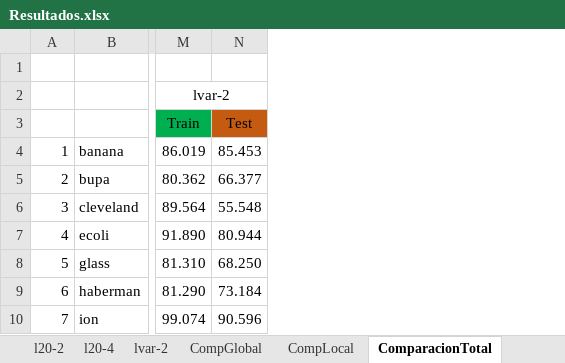
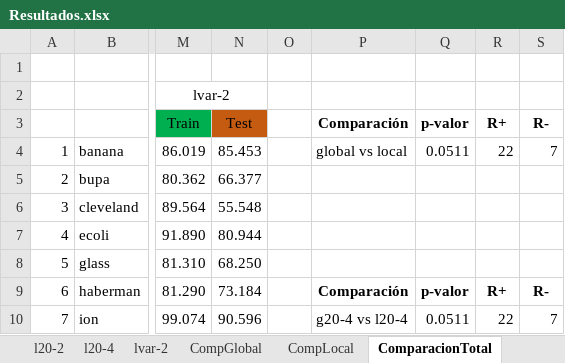
Before and after one commit to Tiburtzio/TFG, an Excel workbook: Resultados/Resultados.xlsx, sheet ComparacionTotal, drawn as a sheet; only a part is shown, gaps mark what is left out; values as stored, in another font and other column widths than the file's, no borders; conditional formats not drawn; the diff names each change by its address in the sheet, - before the commit and + after, or states it on an @@ line.

```diff
--- a/Resultados/Resultados.xlsx (sheet ComparacionTotal)
+++ b/Resultados/Resultados.xlsx (sheet ComparacionTotal)
+column O, empty
+column P, rows 3-10: Comparación | global vs local |  |  |  |  | Comparación | g20-4 vs l20-4
+column Q, rows 3-10: p-valor | 0.0511 |  |  |  |  | p-valor | 0.0511
+column R, rows 3-10: R+ | 22 |  |  |  |  | R+ | 22
+column S, rows 3-10: R- | 7 |  |  |  |  | R- | 7
```
Also changed, not shown: sheet CompGlobal, sheet CompLocal, 3 other files.
